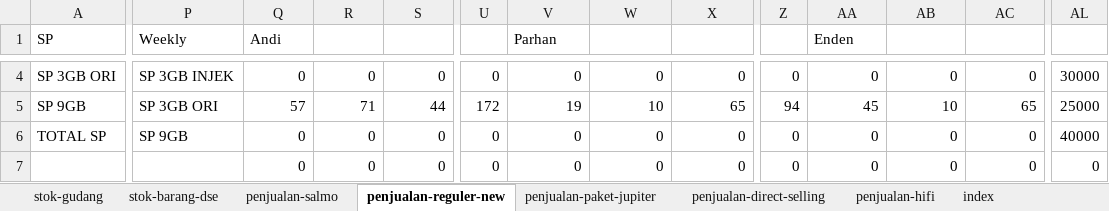
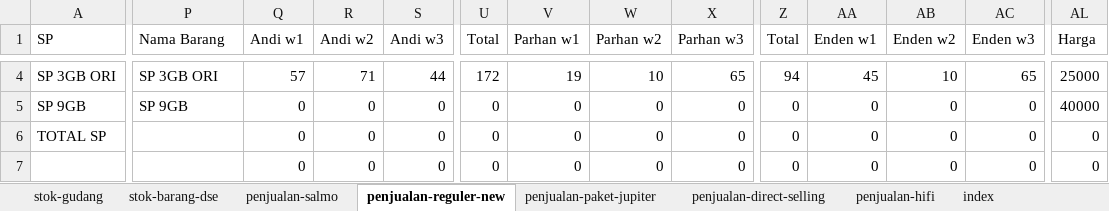
Before and after one commit to andisianday393-byte/MC-SAGARANTEN.WEB, an Excel workbook: index-data.xlsx, sheet penjualan-reguler-new, drawn as a sheet; only a part is shown, gaps mark what is left out; values as stored, in another font and other column widths than the file's, no borders; the diff covers the shown part only; the diff names each change by its address in the sheet, - before the commit and + after, or states it on an @@ line.

```diff
--- a/index-data.xlsx (sheet penjualan-reguler-new)
+++ b/index-data.xlsx (sheet penjualan-reguler-new)
-P1: Weekly
+P1: Nama Barang
-Q1: Andi
+Q1: Andi w1
-R1: (empty)
+R1: Andi w2
-S1: (empty)
+S1: Andi w3
-U1: (empty)
+U1: Total
-V1: Parhan
+V1: Parhan w1
-W1: (empty)
+W1: Parhan w2
-X1: (empty)
+X1: Parhan w3
-Z1: (empty)
+Z1: Total
-AA1: Enden
+AA1: Enden w1
-AB1: (empty)
+AB1: Enden w2
-AC1: (empty)
+AC1: Enden w3
-AL1: (empty)
+AL1: Harga
-P4 (Nama Barang): SP 3GB INJEK
+P4 (Nama Barang): SP 3GB ORI
-Q4 (Andi w1): 0
+Q4 (Andi w1): 57
-R4 (Andi w2): 0
+R4 (Andi w2): 71
-S4 (Andi w3): 0
+S4 (Andi w3): 44
-U4 (Total): 0
+U4 (Total): 172
-V4 (Parhan w1): 0
+V4 (Parhan w1): 19
-W4 (Parhan w2): 0
+W4 (Parhan w2): 10
-X4 (Parhan w3): 0
+X4 (Parhan w3): 65
-Z4 (Total): 0
+Z4 (Total): 94
-AA4 (Enden w1): 0
+AA4 (Enden w1): 45
-AB4 (Enden w2): 0
+AB4 (Enden w2): 10
-AC4 (Enden w3): 0
+AC4 (Enden w3): 65
-AL4 (Harga): 30000
+AL4 (Harga): 25000
-P5 (Nama Barang): SP 3GB ORI
+P5 (Nama Barang): SP 9GB
-Q5 (Andi w1): 57
+Q5 (Andi w1): 0
-R5 (Andi w2): 71
+R5 (Andi w2): 0
-S5 (Andi w3): 44
+S5 (Andi w3): 0
-U5 (Total): 172
+U5 (Total): 0
-V5 (Parhan w1): 19
+V5 (Parhan w1): 0
-W5 (Parhan w2): 10
+W5 (Parhan w2): 0
-X5 (Parhan w3): 65
+X5 (Parhan w3): 0
-Z5 (Total): 94
+Z5 (Total): 0
-AA5 (Enden w1): 45
+AA5 (Enden w1): 0
-AB5 (Enden w2): 10
+AB5 (Enden w2): 0
-AC5 (Enden w3): 65
+AC5 (Enden w3): 0
-AL5 (Harga): 25000
+AL5 (Harga): 40000
-P6 (Nama Barang): SP 9GB
+P6 (Nama Barang): (empty)
-AL6 (Harga): 40000
+AL6 (Harga): 0
```
Also changed, not shown: 277 edited cells elsewhere in this sheet, sheet index, formulas that keep their value, 1 other file.
